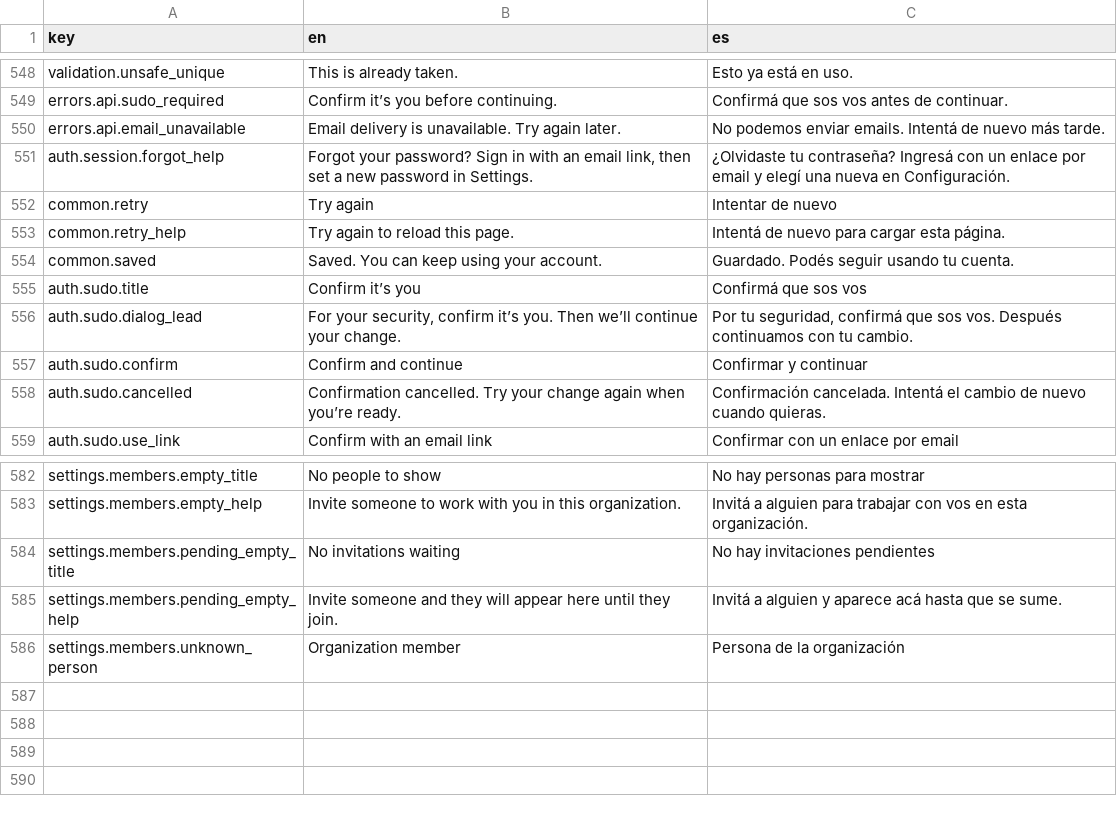
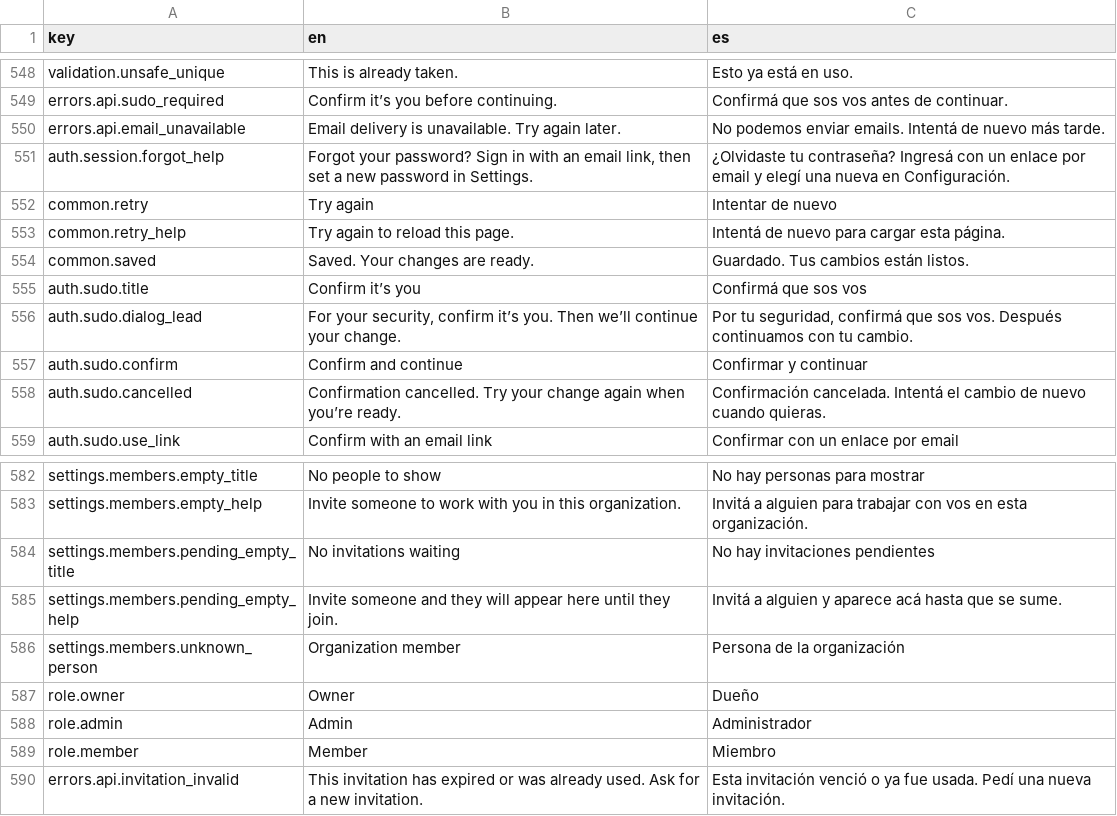
Before and after one commit to toptive/phoenix-api-react-starter-kit, a CSV file: i18n/translations.csv, drawn as a sheet; only a part is shown, gaps mark what is left out.

```diff
--- a/i18n/translations.csv
+++ b/i18n/translations.csv
@@ -553,3 +553,3 @@
 "common.retry_help","Try again to reload this page.","Intentá de nuevo para cargar esta página."
-"common.saved","Saved. You can keep using your account.","Guardado. Podés seguir usando tu cuenta."
+"common.saved","Saved. Your changes are ready.","Guardado. Tus cambios están listos."
 "auth.sudo.title","Confirm it’s you","Confirmá que sos vos"
@@ -586 +586,5 @@
 "settings.members.unknown_person","Organization member","Persona de la organización"
+"role.owner","Owner","Dueño"
+"role.admin","Admin","Administrador"
+"role.member","Member","Miembro"
+"errors.api.invitation_invalid","This invitation has expired or was already used. Ask for a new invitation.","Esta invitación venció o ya fue usada. Pedí una nueva invitación."
```
Also changed, not shown: 12 other files.
